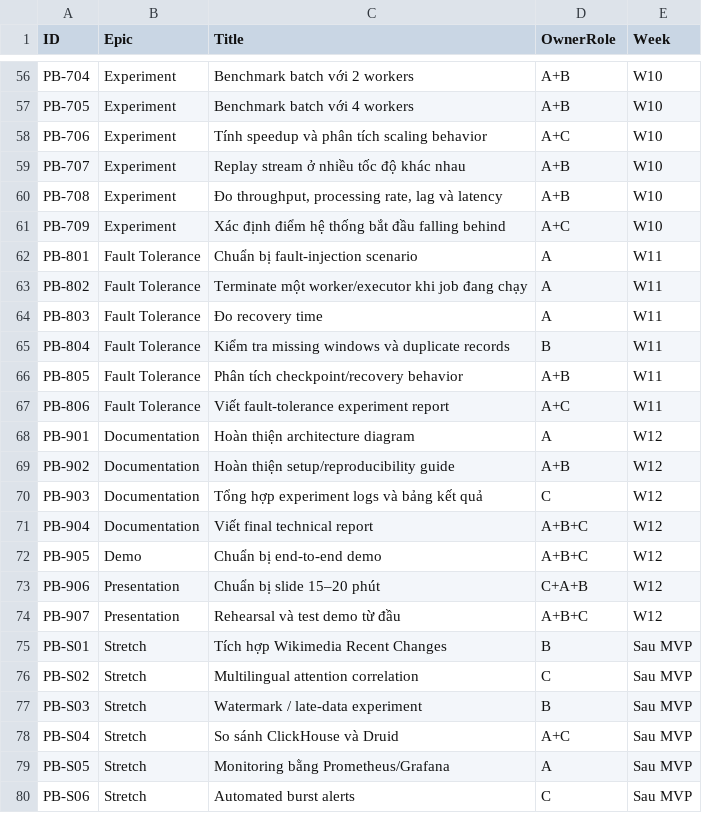
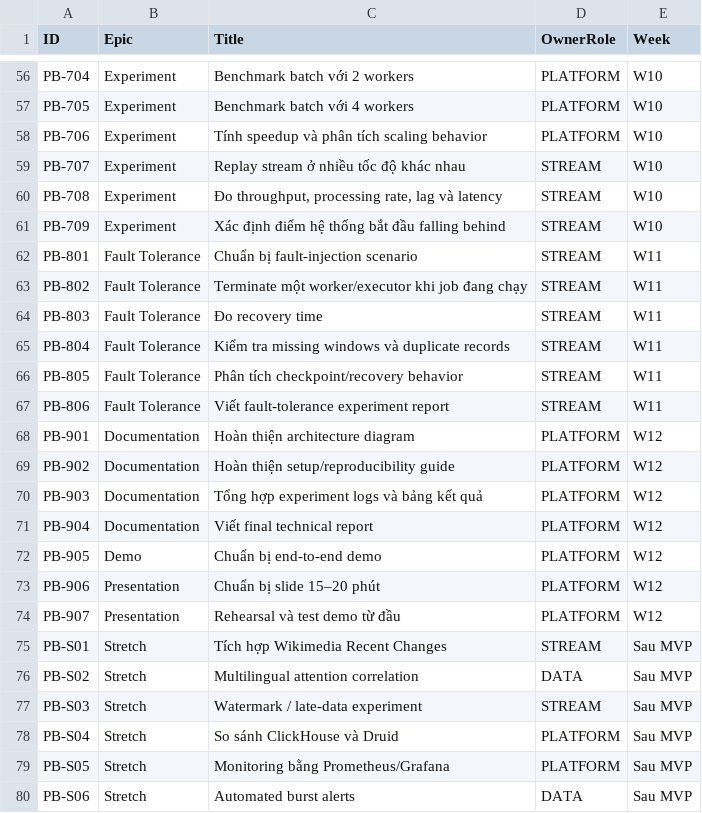
Before and after one commit to dtshsgsvietnam/BigData.Nhom_9.20261, a CSV file: BACKLOG_ISSUES_NO_PRIORITY.csv, drawn as a sheet; only a part is shown, gaps mark what is left out; the diff covers the shown part only; the diff names each change by its address in the sheet, - before the commit and + after, or states it on an @@ line.

Commit message:
fix(data): validate raw dumps and stabilize source identities

```diff
--- a/BACKLOG_ISSUES_NO_PRIORITY.csv
+++ b/BACKLOG_ISSUES_NO_PRIORITY.csv
-D56:D57 (OwnerRole): A+B
+D56:D57 (OwnerRole): PLATFORM
-D58 (OwnerRole): A+C
+D58 (OwnerRole): PLATFORM
-D59:D60 (OwnerRole): A+B
+D59:D60 (OwnerRole): STREAM
-D61 (OwnerRole): A+C
+D61 (OwnerRole): STREAM
-D62:D64 (OwnerRole): A
+D62:D64 (OwnerRole): STREAM
-D65 (OwnerRole): B
+D65 (OwnerRole): STREAM
-D66 (OwnerRole): A+B
+D66 (OwnerRole): STREAM
-D67 (OwnerRole): A+C
+D67 (OwnerRole): STREAM
-D68 (OwnerRole): A
+D68 (OwnerRole): PLATFORM
-D69 (OwnerRole): A+B
+D69 (OwnerRole): PLATFORM
-D70 (OwnerRole): C
+D70 (OwnerRole): PLATFORM
-D71:D72 (OwnerRole): A+B+C
+D71:D72 (OwnerRole): PLATFORM
-D73 (OwnerRole): C+A+B
+D73 (OwnerRole): PLATFORM
-D74 (OwnerRole): A+B+C
+D74 (OwnerRole): PLATFORM
-D75 (OwnerRole): B
+D75 (OwnerRole): STREAM
-D76 (OwnerRole): C
+D76 (OwnerRole): DATA
-D77 (OwnerRole): B
+D77 (OwnerRole): STREAM
-D78 (OwnerRole): A+C
+D78 (OwnerRole): PLATFORM
-D79 (OwnerRole): A
+D79 (OwnerRole): PLATFORM
-D80 (OwnerRole): C
+D80 (OwnerRole): DATA
```
Also changed, not shown: 62 edited cells elsewhere in this file, 7 other files.
